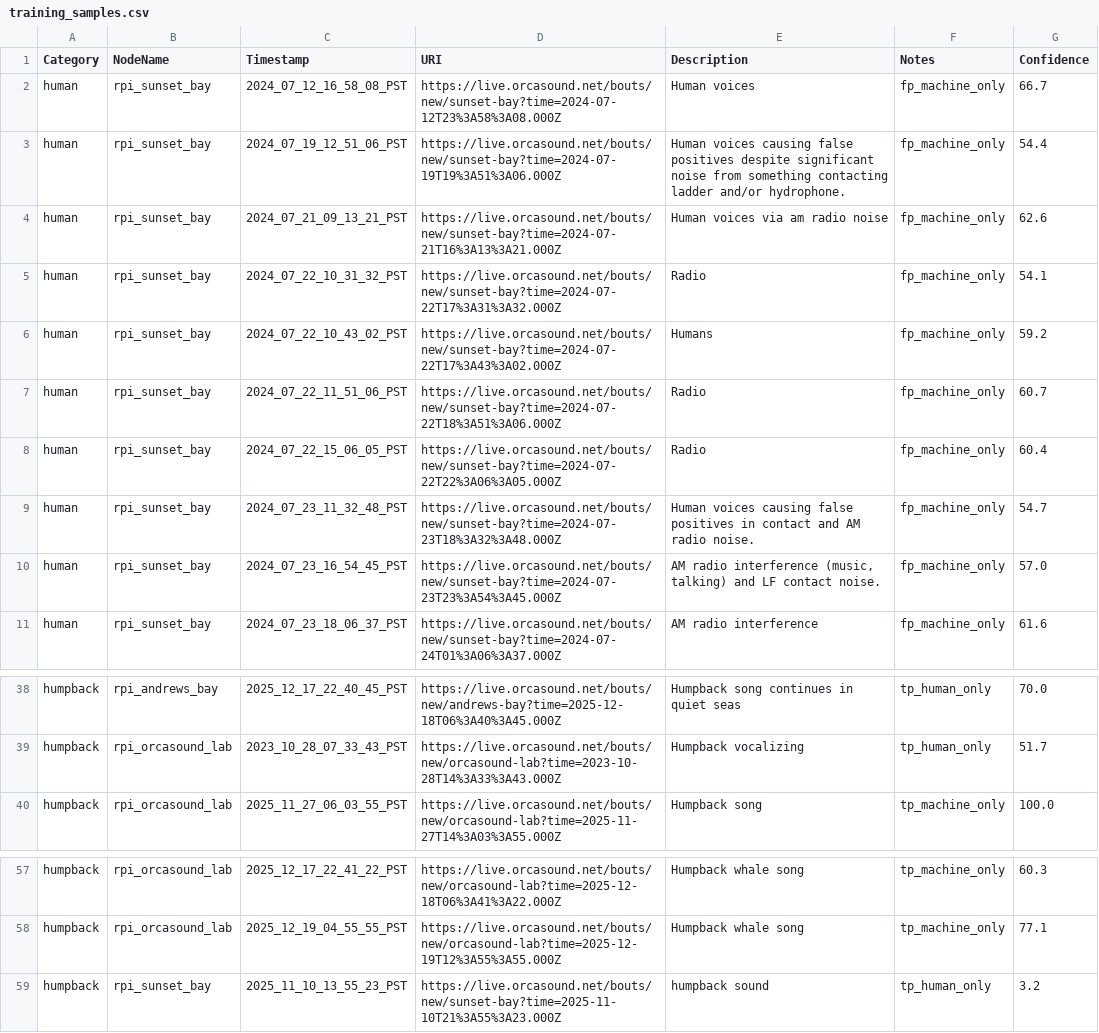
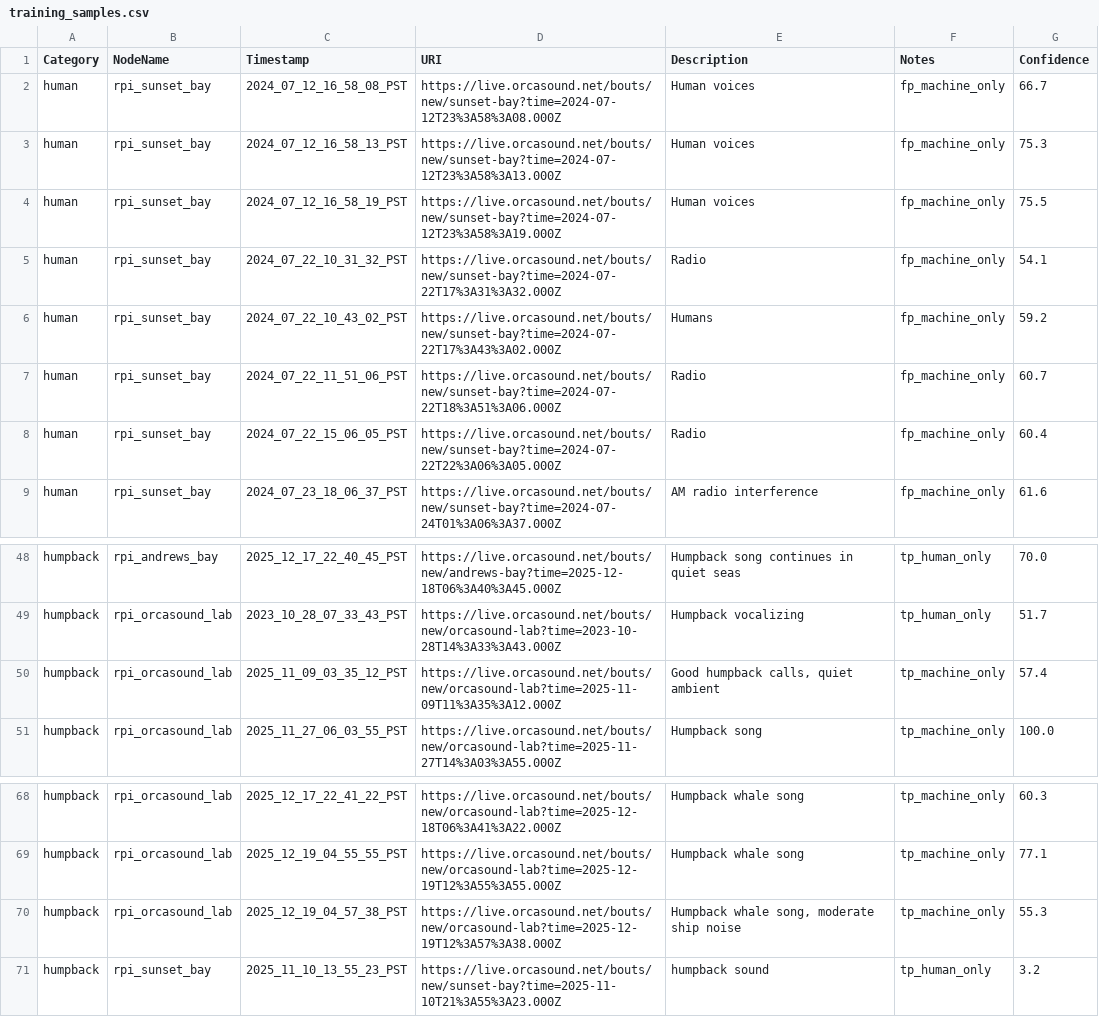
Before and after one commit to aibatchelor22/pods-ai, a CSV file: output/csv/training_samples.csv, drawn as a sheet; only a part is shown, gaps mark what is left out; the diff covers the shown part only.

```diff
--- a/output/csv/training_samples.csv
+++ b/output/csv/training_samples.csv
@@ -2,4 +2,4 @@ Category,NodeName,Timestamp,URI,Description,Notes,Confidence
 human,rpi_sunset_bay,2024_07_12_16_58_08_PST,https://live.orcasound.net/bouts/new/sunset-bay?time=2024-07-12T23%3A58%3A08.000Z,Human voices,fp_machine_only,66.7
-human,rpi_sunset_bay,2024_07_19_12_51_06_PST,https://live.orcasound.net/bouts/new/sunset-bay?time=2024-07-19T19%3A51%3A06.000Z,Human voices causing false positives despite significant noise from something contacting ladder and/or hydrophone.,fp_machine_only,54.4
-human,rpi_sunset_bay,2024_07_21_09_13_21_PST,https://live.orcasound.net/bouts/new/sunset-bay?time=2024-07-21T16%3A13%3A21.000Z,Human voices via am radio noise,fp_machine_only,62.6
+human,rpi_sunset_bay,2024_07_12_16_58_13_PST,https://live.orcasound.net/bouts/new/sunset-bay?time=2024-07-12T23%3A58%3A13.000Z,Human voices,fp_machine_only,75.3
+human,rpi_sunset_bay,2024_07_12_16_58_19_PST,https://live.orcasound.net/bouts/new/sunset-bay?time=2024-07-12T23%3A58%3A19.000Z,Human voices,fp_machine_only,75.5
 human,rpi_sunset_bay,2024_07_22_10_31_32_PST,https://live.orcasound.net/bouts/new/sunset-bay?time=2024-07-22T17%3A31%3A32.000Z,Radio,fp_machine_only,54.1
@@ -8,4 +8,2 @@ human,rpi_sunset_bay,2024_07_22_11_51_06_PST,https://live.orcasound.net/bouts/ne
 human,rpi_sunset_bay,2024_07_22_15_06_05_PST,https://live.orcasound.net/bouts/new/sunset-bay?time=2024-07-22T22%3A06%3A05.000Z,Radio,fp_machine_only,60.4
-human,rpi_sunset_bay,2024_07_23_11_32_48_PST,https://live.orcasound.net/bouts/new/sunset-bay?time=2024-07-23T18%3A32%3A48.000Z,Human voices causing false positives in contact and AM radio noise.,fp_machine_only,54.7
-human,rpi_sunset_bay,2024_07_23_16_54_45_PST,https://live.orcasound.net/bouts/new/sunset-bay?time=2024-07-23T23%3A54%3A45.000Z,"AM radio interference (music, talking) and LF contact noise.",fp_machine_only,57.0
 human,rpi_sunset_bay,2024_07_23_18_06_37_PST,https://live.orcasound.net/bouts/new/sunset-bay?time=2024-07-24T01%3A06%3A37.000Z,AM radio interference,fp_machine_only,61.6
@@ -39,2 +49,3 @@ humpback,rpi_andrews_bay,2025_12_17_22_40_45_PST,https://live.orcasound.net/bout
 humpback,rpi_orcasound_lab,2023_10_28_07_33_43_PST,https://live.orcasound.net/bouts/new/orcasound-lab?time=2023-10-28T14%3A33%3A43.000Z,Humpback vocalizing,tp_human_only,51.7
+humpback,rpi_orcasound_lab,2025_11_09_03_35_12_PST,https://live.orcasound.net/bouts/new/orcasound-lab?time=2025-11-09T11%3A35%3A12.000Z,"Good humpback calls, quiet ambient",tp_machine_only,57.4
 humpback,rpi_orcasound_lab,2025_11_27_06_03_55_PST,https://live.orcasound.net/bouts/new/orcasound-lab?time=2025-11-27T14%3A03%3A55.000Z,Humpback song,tp_machine_only,100.0
@@ -58,2 +69,3 @@ humpback,rpi_orcasound_lab,2025_12_17_22_41_22_PST,https://live.orcasound.net/bo
 humpback,rpi_orcasound_lab,2025_12_19_04_55_55_PST,https://live.orcasound.net/bouts/new/orcasound-lab?time=2025-12-19T12%3A55%3A55.000Z,Humpback whale song,tp_machine_only,77.1
+humpback,rpi_orcasound_lab,2025_12_19_04_57_38_PST,https://live.orcasound.net/bouts/new/orcasound-lab?time=2025-12-19T12%3A57%3A38.000Z,"Humpback whale song, moderate ship noise",tp_machine_only,55.3
 humpback,rpi_sunset_bay,2025_11_10_13_55_23_PST,https://live.orcasound.net/bouts/new/sunset-bay?time=2025-11-10T21%3A55%3A23.000Z,humpback sound,tp_human_only,3.2
```
Also changed, not shown: 12 added rows and 15 edited cells elsewhere in this file, output/csv/detections.csv, output/csv/manual_samples.csv, 9 other files.
